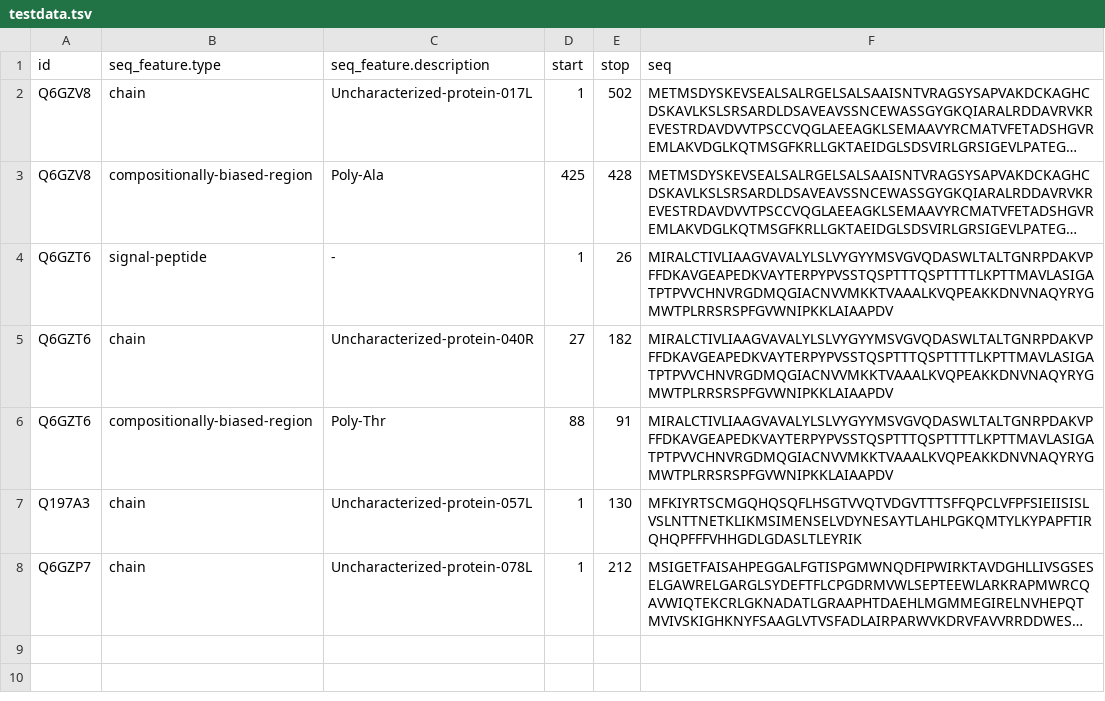
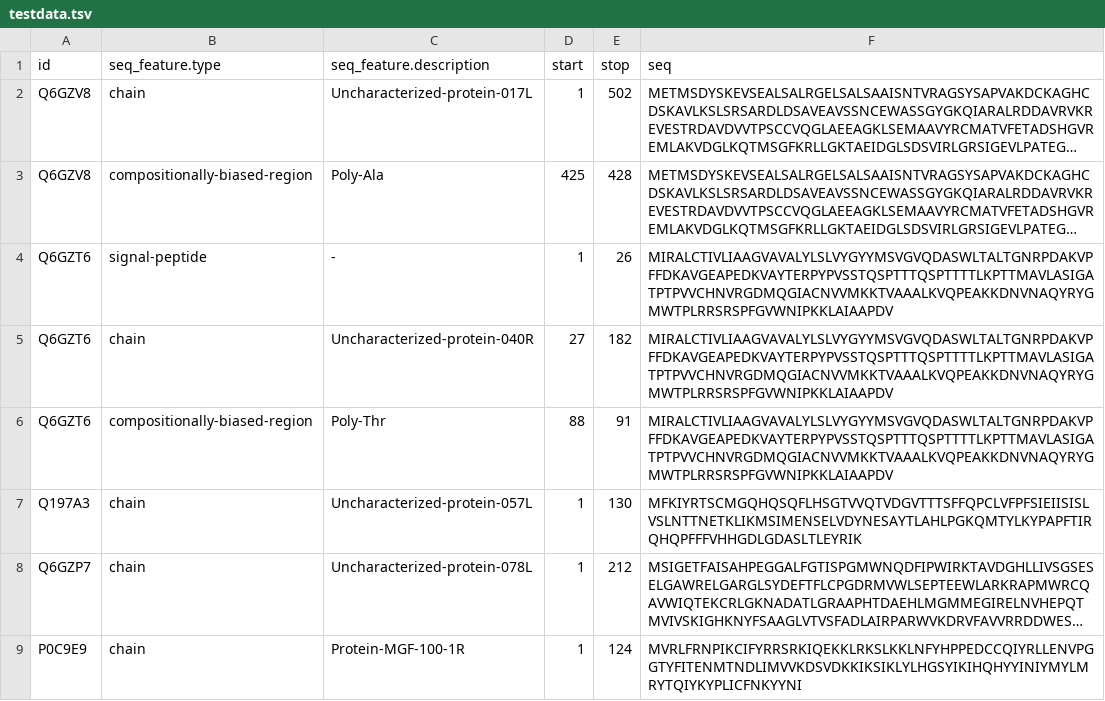
Before and after one commit to chrisprobert/deep-psp, a TSV file: uniprot_parser/testdata.tsv, drawn as a sheet; long unchanged cells end in …; the diff names each change by its address in the sheet, - before the commit and + after, or states it on an @@ line.

```diff
--- a/uniprot_parser/testdata.tsv
+++ b/uniprot_parser/testdata.tsv
+row 9: P0C9E9 | chain | Protein-MGF-100-1R | 1 | 124 | MVRLFRNPIKCIFYRRSRKIQEKKLRKSLKKLNFYHPPEDCCQIYRLLENVPGGTYFITENMTNDLIMVVKDSVDKKIKSIKLYLHGSYIKIHQHYYINIYMYLMRYTQIYKYPLICFNKYYNI
```
Also changed, not shown: 3 other files.
